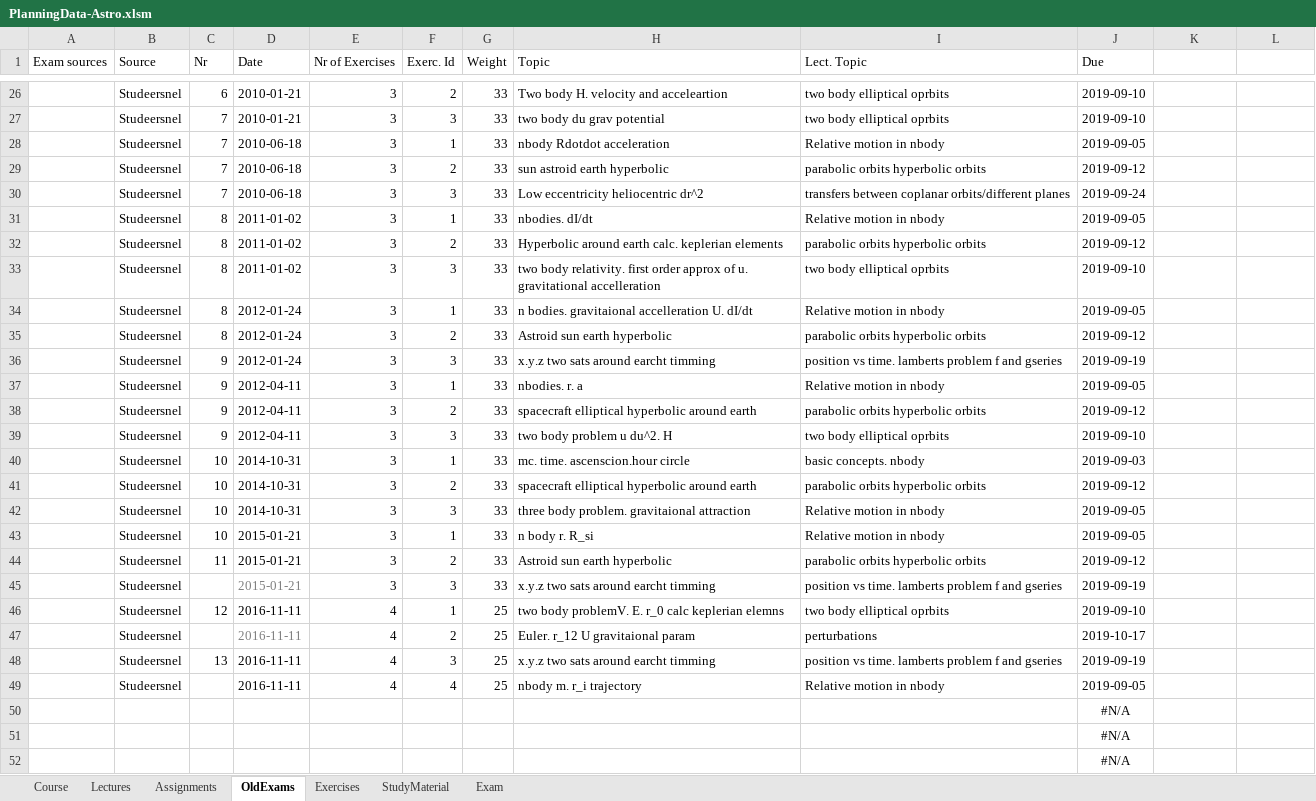
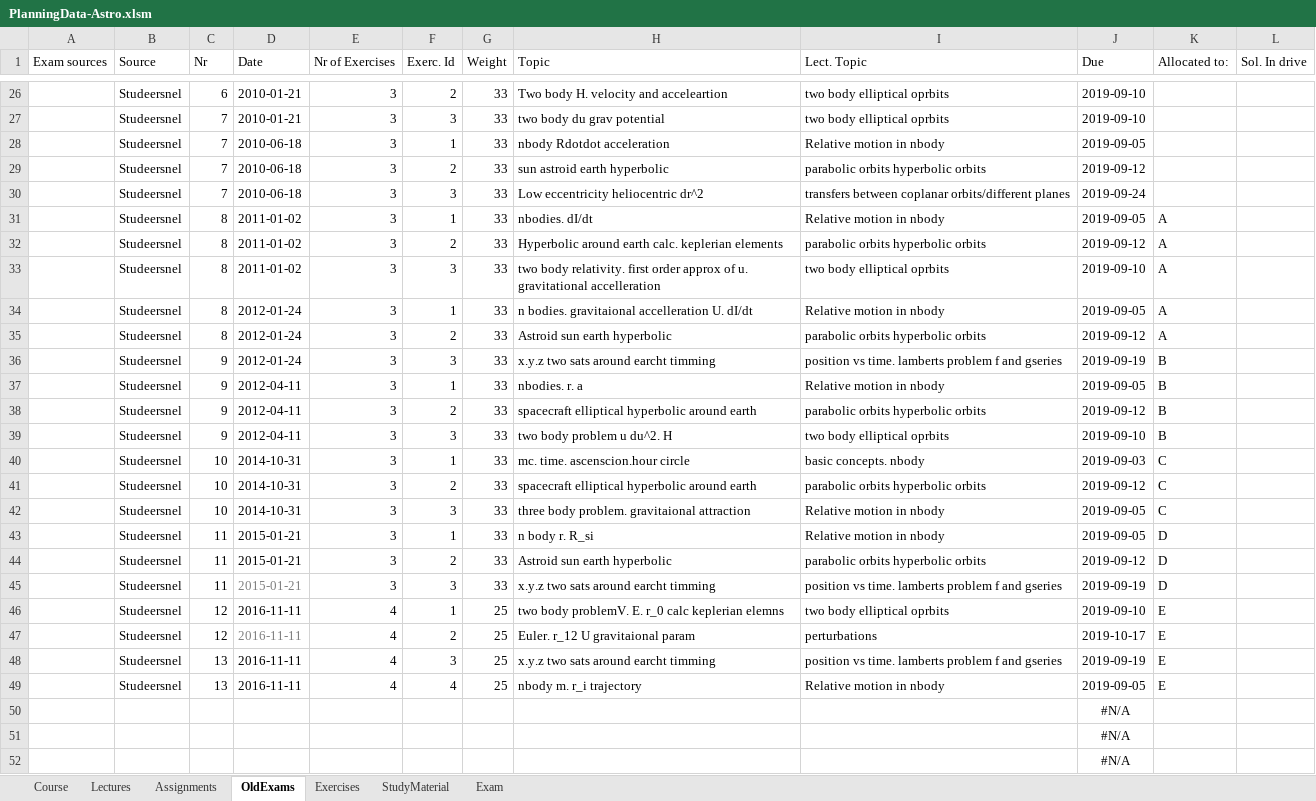
Before and after one commit to uni-courses/AE4874-I-Fundamentals-of-Astrodynamics, an Excel workbook: CoursePlanningTemplate/PlanningData-Astro.xlsm, sheet OldExams, drawn as a sheet; only a part is shown, gaps mark what is left out; values as stored, in another font and other column widths than the file's, no borders; the diff covers the shown part only; the diff names each change by its address in the sheet, - before the commit and + after, or states it on an @@ line.

Commit message:
Included exam allocation.

```diff
--- a/CoursePlanningTemplate/PlanningData-Astro.xlsm (sheet OldExams)
+++ b/CoursePlanningTemplate/PlanningData-Astro.xlsm (sheet OldExams)
-K1: (empty)
+K1: Allocated to:
-L1: (empty)
+L1: Sol. In drive
-K31:K35 (Allocated to:): (empty)
+K31:K35 (Allocated to:): A
-K36:K39 (Allocated to:): (empty)
+K36:K39 (Allocated to:): B
-K40:K42 (Allocated to:): (empty)
+K40:K42 (Allocated to:): C
-C43 (Nr): 10
+C43 (Nr): 11
-K43:K45 (Allocated to:): (empty)
+K43:K45 (Allocated to:): D
-C45 (Nr): (empty)
+C45 (Nr): 11
-K46:K49 (Allocated to:): (empty)
+K46:K49 (Allocated to:): E
-C47 (Nr): (empty)
+C47 (Nr): 12
-C49 (Nr): (empty)
+C49 (Nr): 13
```
Also changed, not shown: 16 edited cells elsewhere in this sheet, 4 other files.
